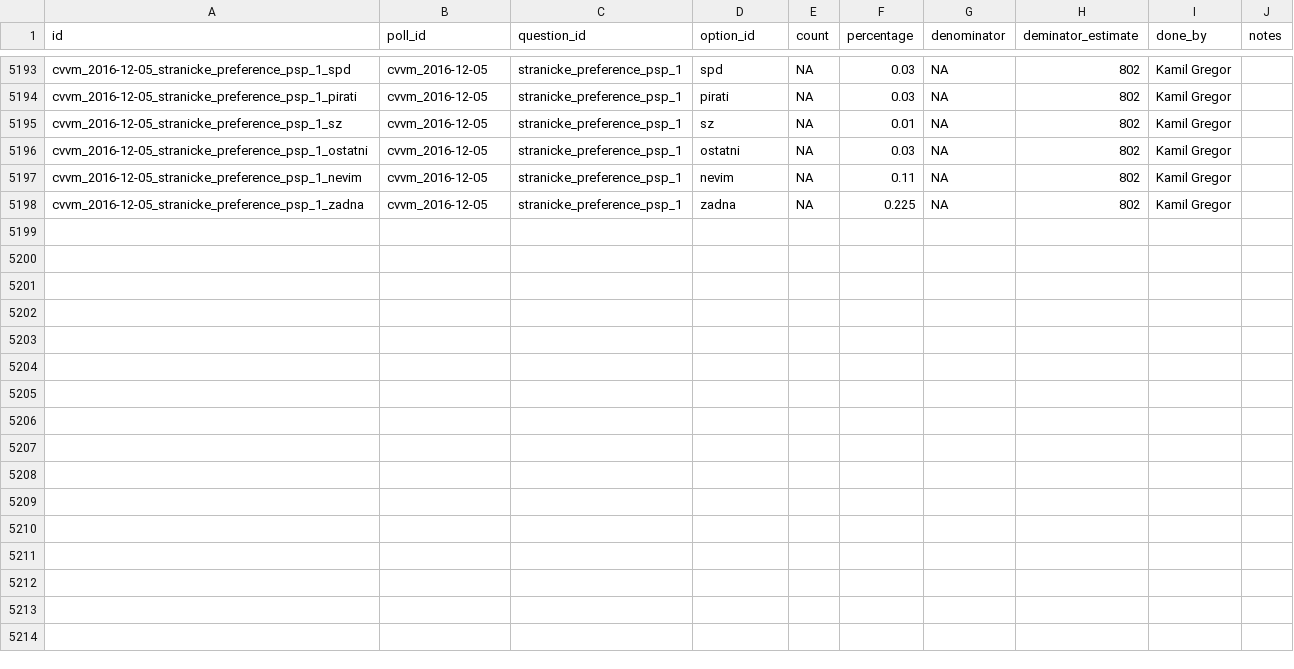
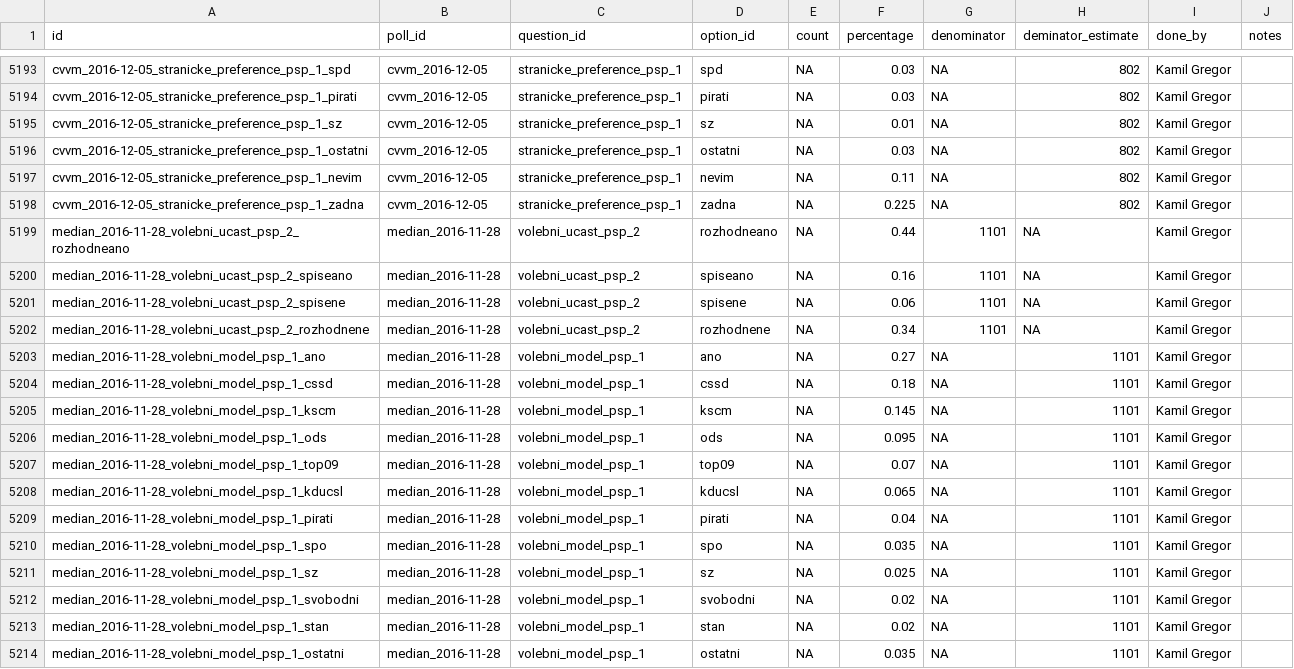
Before and after one commit to kamilgregor1/eu_pollster, a CSV file: www/data.csv, drawn as a sheet; only a part is shown, gaps mark what is left out; the diff names each change by its address in the sheet, - before the commit and + after, or states it on an @@ line.

Commit message:
added Median December 2016

```diff
--- a/www/data.csv
+++ b/www/data.csv
+row 5199: median_2016-11-28_volebni_ucast_psp_2_rozhodneano | median_2016-11-28 | volebni_ucast_psp_2 | rozhodneano | NA | 0.44 | 1101 | NA | Kamil Gregor
+row 5200: median_2016-11-28_volebni_ucast_psp_2_spiseano | median_2016-11-28 | volebni_ucast_psp_2 | spiseano | NA | 0.16 | 1101 | NA | Kamil Gregor
+row 5201: median_2016-11-28_volebni_ucast_psp_2_spisene | median_2016-11-28 | volebni_ucast_psp_2 | spisene | NA | 0.06 | 1101 | NA | Kamil Gregor
+row 5202: median_2016-11-28_volebni_ucast_psp_2_rozhodnene | median_2016-11-28 | volebni_ucast_psp_2 | rozhodnene | NA | 0.34 | 1101 | NA | Kamil Gregor
+row 5203: median_2016-11-28_volebni_model_psp_1_ano | median_2016-11-28 | volebni_model_psp_1 | ano | NA | 0.27 | NA | 1101 | Kamil Gregor
+row 5204: median_2016-11-28_volebni_model_psp_1_cssd | median_2016-11-28 | volebni_model_psp_1 | cssd | NA | 0.18 | NA | 1101 | Kamil Gregor
+row 5205: median_2016-11-28_volebni_model_psp_1_kscm | median_2016-11-28 | volebni_model_psp_1 | kscm | NA | 0.145 | NA | 1101 | Kamil Gregor
+row 5206: median_2016-11-28_volebni_model_psp_1_ods | median_2016-11-28 | volebni_model_psp_1 | ods | NA | 0.095 | NA | 1101 | Kamil Gregor
+row 5207: median_2016-11-28_volebni_model_psp_1_top09 | median_2016-11-28 | volebni_model_psp_1 | top09 | NA | 0.07 | NA | 1101 | Kamil Gregor
+row 5208: median_2016-11-28_volebni_model_psp_1_kducsl | median_2016-11-28 | volebni_model_psp_1 | kducsl | NA | 0.065 | NA | 1101 | Kamil Gregor
+row 5209: median_2016-11-28_volebni_model_psp_1_pirati | median_2016-11-28 | volebni_model_psp_1 | pirati | NA | 0.04 | NA | 1101 | Kamil Gregor
+row 5210: median_2016-11-28_volebni_model_psp_1_spo | median_2016-11-28 | volebni_model_psp_1 | spo | NA | 0.035 | NA | 1101 | Kamil Gregor
+row 5211: median_2016-11-28_volebni_model_psp_1_sz | median_2016-11-28 | volebni_model_psp_1 | sz | NA | 0.025 | NA | 1101 | Kamil Gregor
+row 5212: median_2016-11-28_volebni_model_psp_1_svobodni | median_2016-11-28 | volebni_model_psp_1 | svobodni | NA | 0.02 | NA | 1101 | Kamil Gregor
+row 5213: median_2016-11-28_volebni_model_psp_1_stan | median_2016-11-28 | volebni_model_psp_1 | stan | NA | 0.02 | NA | 1101 | Kamil Gregor
+row 5214: median_2016-11-28_volebni_model_psp_1_ostatni | median_2016-11-28 | volebni_model_psp_1 | ostatni | NA | 0.035 | NA | 1101 | Kamil Gregor
```
Also changed, not shown: www/polls.csv.
